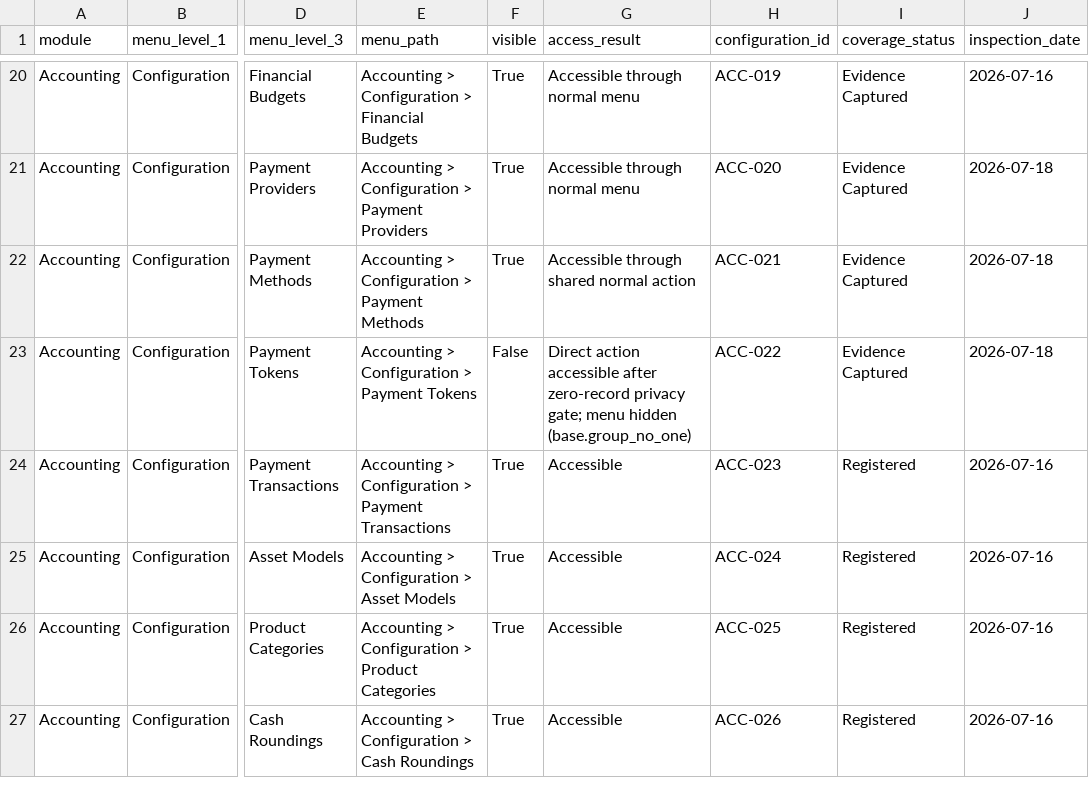
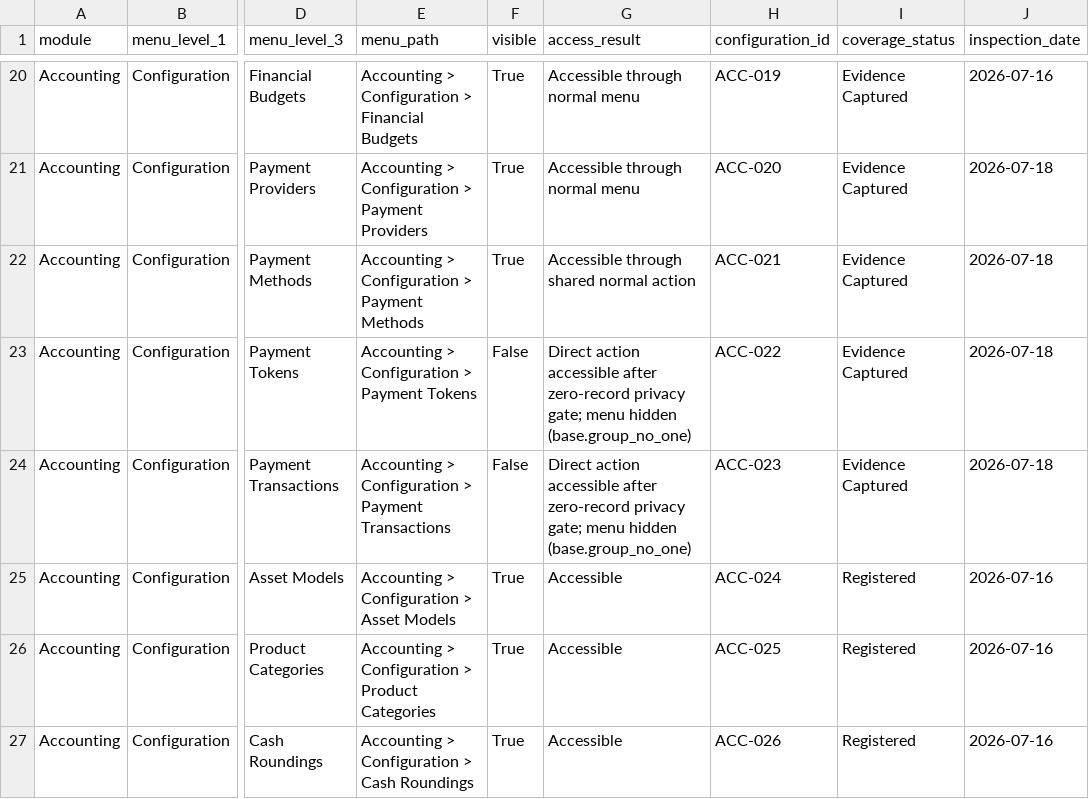
Before and after one commit to View-tum/Odoo18dev, a CSV file: manual/linkweld_odoo18/register/menu_inventory.csv, drawn as a sheet; only a part is shown, gaps mark what is left out; the diff names each change by its address in the sheet, - before the commit and + after, or states it on an @@ line.

```diff
--- a/manual/linkweld_odoo18/register/menu_inventory.csv
+++ b/manual/linkweld_odoo18/register/menu_inventory.csv
-F24 (visible): True
+F24 (visible): False
-G24 (access_result): Accessible
+G24 (access_result): Direct action accessible after zero-record privacy gate; menu hidden (base.group_no_one)
-I24 (coverage_status): Registered
+I24 (coverage_status): Evidence Captured
-J24 (inspection_date): 2026-07-16
+J24 (inspection_date): 2026-07-18
```
Also changed, not shown: manual/linkweld_odoo18/register/configuration_register.csv, manual/linkweld_odoo18/register/evidence_log.csv, 8 other files.
